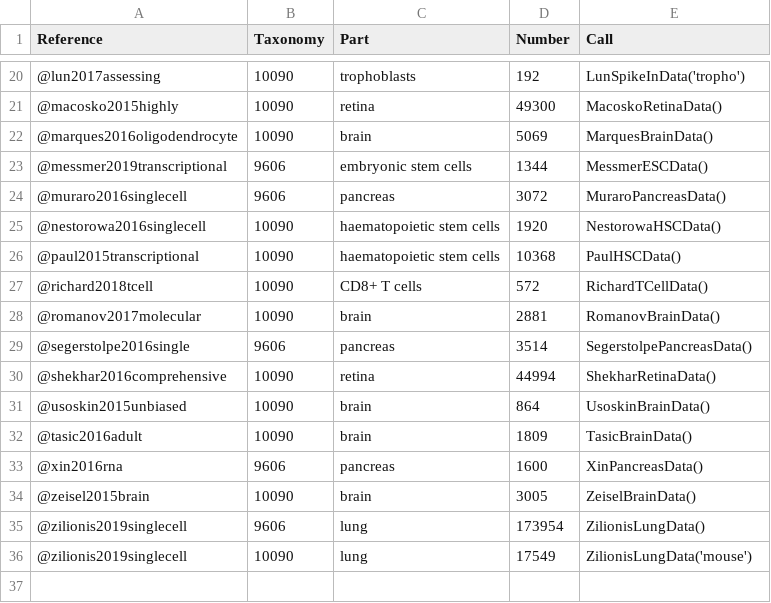
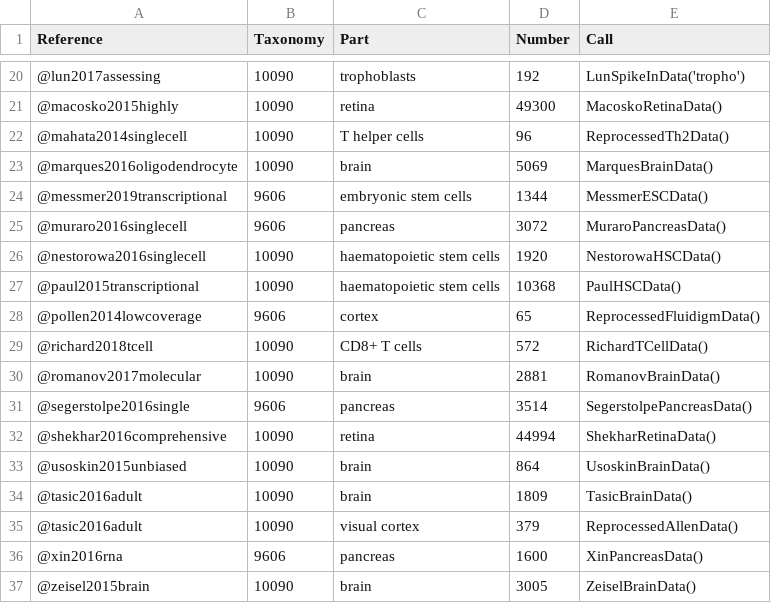
Before and after one commit to LTLA/scRNAseq, a CSV file: inst/extdata/manifest.csv, drawn as a sheet; only a part is shown, gaps mark what is left out; the shorter side is filled out with more unchanged rows; the diff names each change by its address in the sheet, - before the commit and + after, or states it on an @@ line.

Commit message:
Added reprocessed datasets, minor doc edits.

```diff
--- a/inst/extdata/manifest.csv
+++ b/inst/extdata/manifest.csv
+row 22: @mahata2014singlecell | 10090 | T helper cells | 96 | ReprocessedTh2Data()
+row 28: @pollen2014lowcoverage | 9606 | cortex | 65 | ReprocessedFluidigmData()
+row 35: @tasic2016adult | 10090 | visual cortex | 379 | ReprocessedAllenData()
```
Also changed, not shown: 2 other files.
